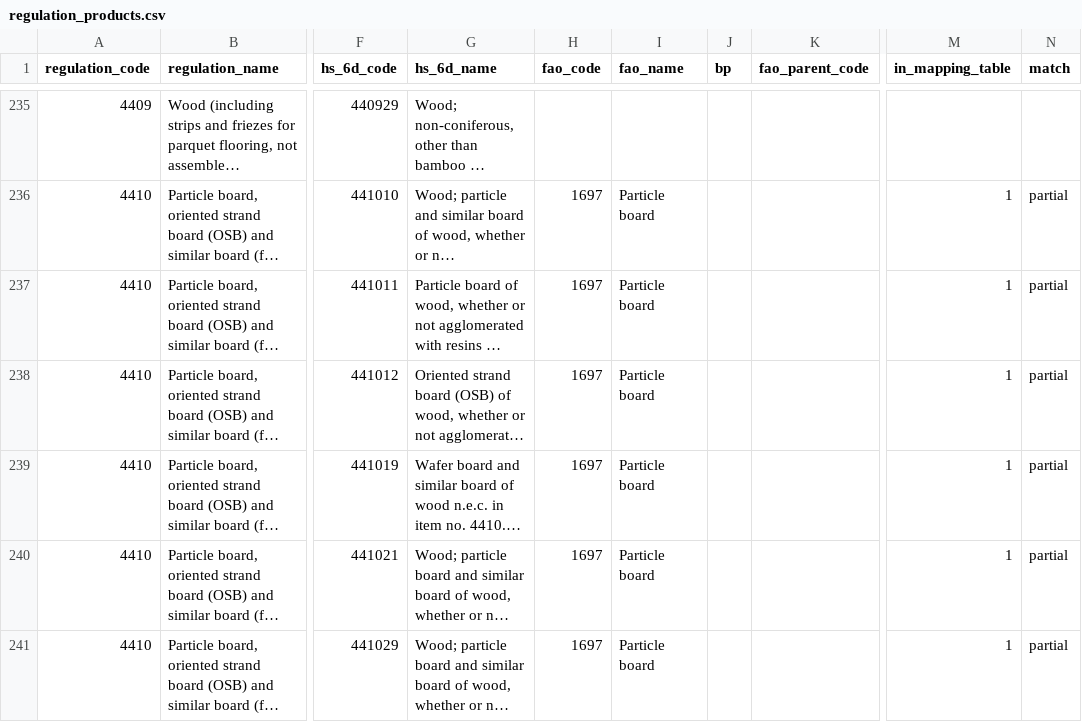
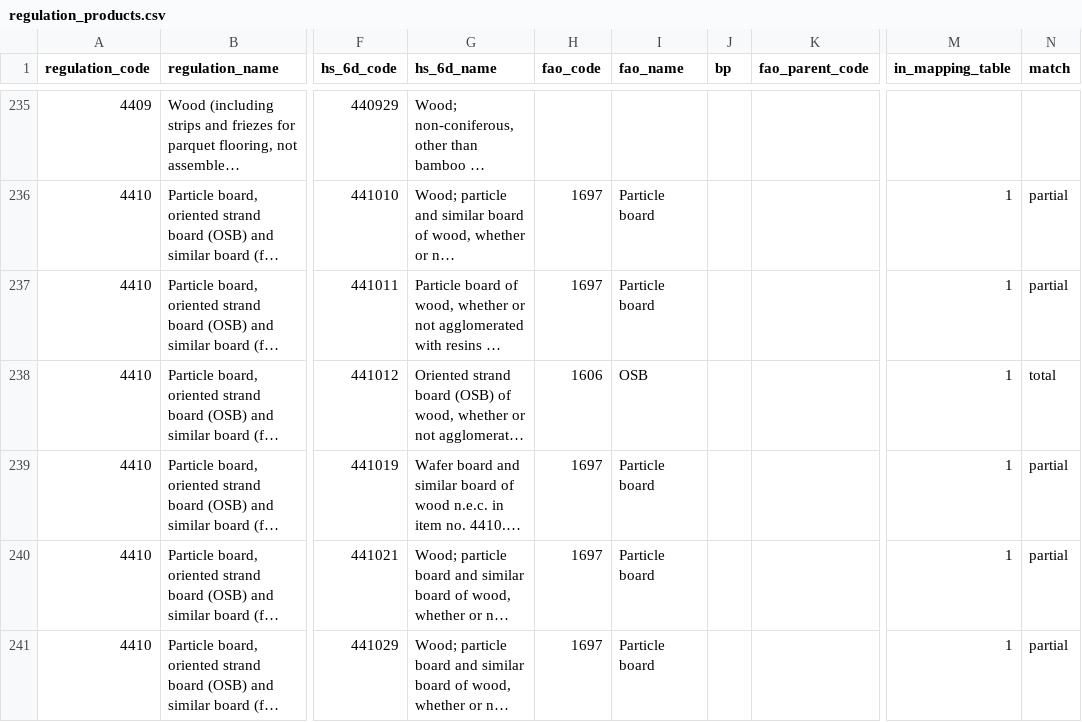
Before and after one commit to paulrougieux/biotrade, a CSV file: biotrade/config_data/regulation_products.csv, drawn as a sheet; only a part is shown, gaps mark what is left out; long unchanged cells end in …; the diff covers the shown part only; the diff names each change by its address in the sheet, - before the commit and + after, or states it on an @@ line.

```diff
--- a/biotrade/config_data/regulation_products.csv
+++ b/biotrade/config_data/regulation_products.csv
-H238 (fao_code): 1697
+H238 (fao_code): 1606
-I238 (fao_name): Particle board
+I238 (fao_name): OSB
-N238 (match): partial
+N238 (match): total
```
Also changed, not shown: 25 edited cells elsewhere in this file.
